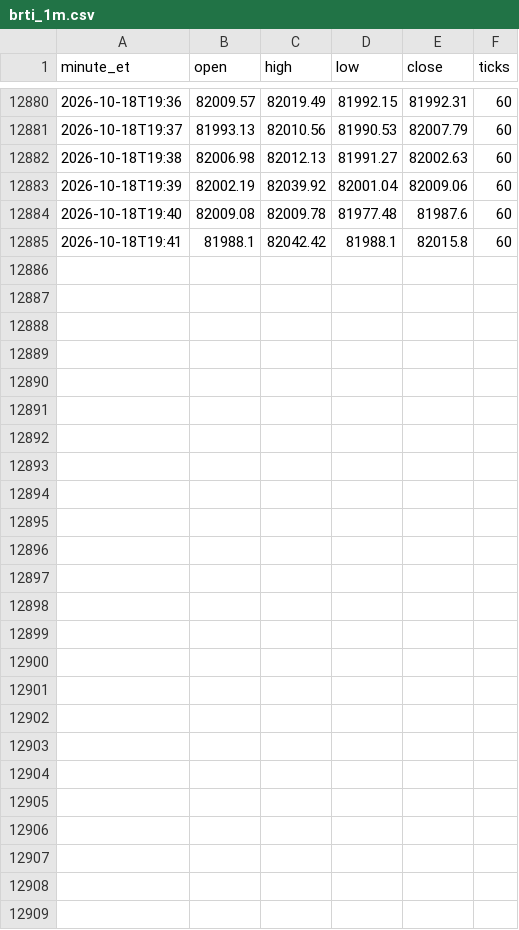
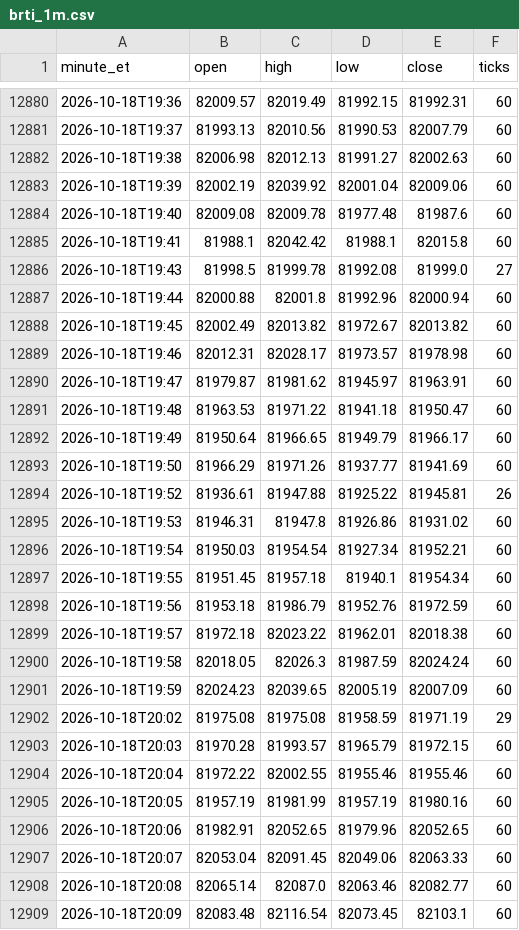
Before and after one commit to anthoninoplomo15-cyber/btc-brti-1m, a CSV file: brti_1m.csv, drawn as a sheet; only a part is shown, gaps mark what is left out; the diff names each change by its address in the sheet, - before the commit and + after, or states it on an @@ line.

Commit message:
sync velas BRTI

```diff
--- a/brti_1m.csv
+++ b/brti_1m.csv
+row 12886: 2026-10-18T19:43 | 81998.5 | 81999.78 | 81992.08 | 81999.0 | 27
+row 12887: 2026-10-18T19:44 | 82000.88 | 82001.8 | 81992.96 | 82000.94 | 60
+row 12888: 2026-10-18T19:45 | 82002.49 | 82013.82 | 81972.67 | 82013.82 | 60
+row 12889: 2026-10-18T19:46 | 82012.31 | 82028.17 | 81973.57 | 81978.98 | 60
+row 12890: 2026-10-18T19:47 | 81979.87 | 81981.62 | 81945.97 | 81963.91 | 60
+row 12891: 2026-10-18T19:48 | 81963.53 | 81971.22 | 81941.18 | 81950.47 | 60
+row 12892: 2026-10-18T19:49 | 81950.64 | 81966.65 | 81949.79 | 81966.17 | 60
+row 12893: 2026-10-18T19:50 | 81966.29 | 81971.26 | 81937.77 | 81941.69 | 60
+row 12894: 2026-10-18T19:52 | 81936.61 | 81947.88 | 81925.22 | 81945.81 | 26
+row 12895: 2026-10-18T19:53 | 81946.31 | 81947.8 | 81926.86 | 81931.02 | 60
+row 12896: 2026-10-18T19:54 | 81950.03 | 81954.54 | 81927.34 | 81952.21 | 60
+row 12897: 2026-10-18T19:55 | 81951.45 | 81957.18 | 81940.1 | 81954.34 | 60
+row 12898: 2026-10-18T19:56 | 81953.18 | 81986.79 | 81952.76 | 81972.59 | 60
+row 12899: 2026-10-18T19:57 | 81972.18 | 82023.22 | 81962.01 | 82018.38 | 60
+row 12900: 2026-10-18T19:58 | 82018.05 | 82026.3 | 81987.59 | 82024.24 | 60
+row 12901: 2026-10-18T19:59 | 82024.23 | 82039.65 | 82005.19 | 82007.09 | 60
+row 12902: 2026-10-18T20:02 | 81975.08 | 81975.08 | 81958.59 | 81971.19 | 29
+row 12903: 2026-10-18T20:03 | 81970.28 | 81993.57 | 81965.79 | 81972.15 | 60
+row 12904: 2026-10-18T20:04 | 81972.22 | 82002.55 | 81955.46 | 81955.46 | 60
+row 12905: 2026-10-18T20:05 | 81957.19 | 81981.99 | 81957.19 | 81980.16 | 60
+row 12906: 2026-10-18T20:06 | 81982.91 | 82052.65 | 81979.96 | 82052.65 | 60
+row 12907: 2026-10-18T20:07 | 82053.04 | 82091.45 | 82049.06 | 82063.33 | 60
+row 12908: 2026-10-18T20:08 | 82065.14 | 82087.0 | 82063.46 | 82082.77 | 60
+row 12909: 2026-10-18T20:09 | 82083.48 | 82116.54 | 82073.45 | 82103.1 | 60
```
